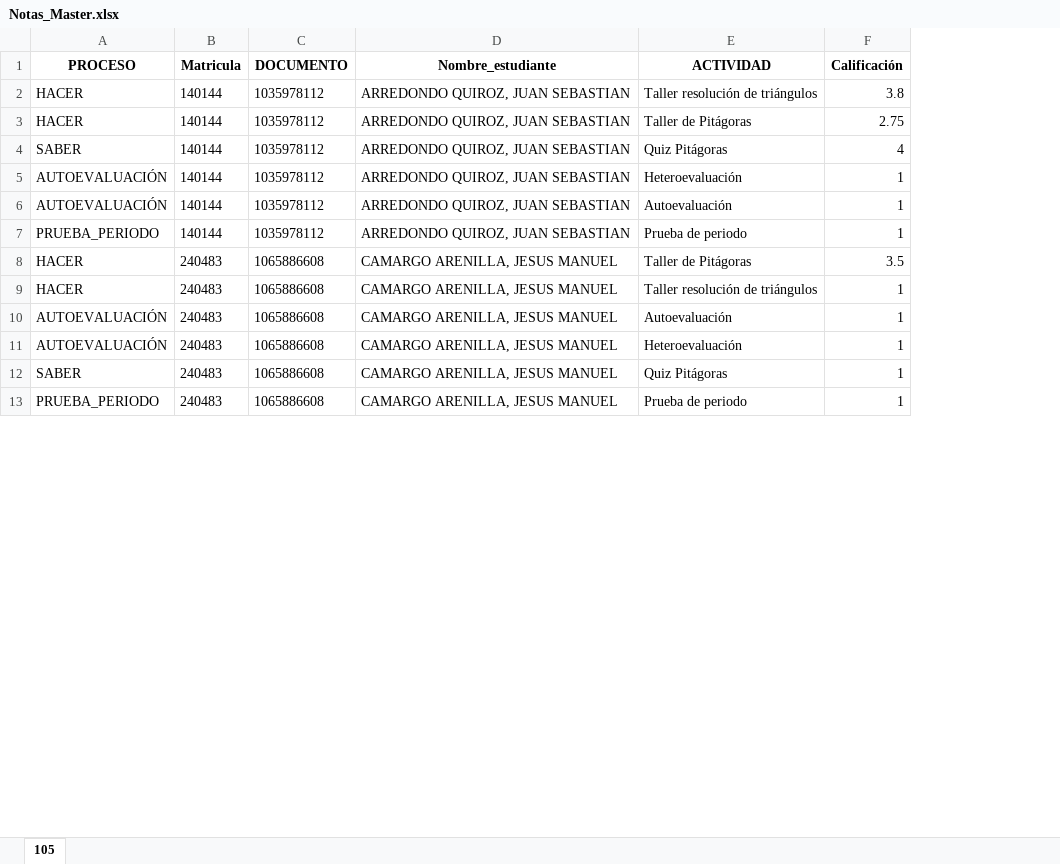
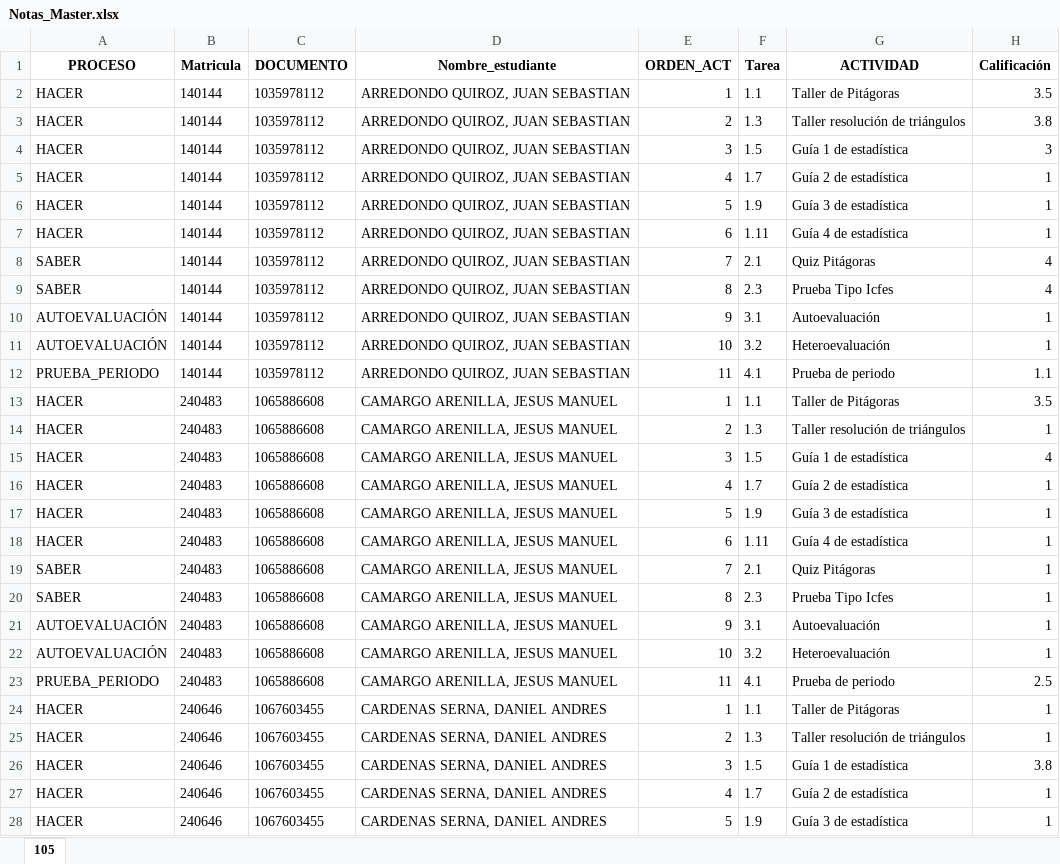
Before and after one commit to lcgalans2024/rs_icfes, an Excel workbook: Notas_Master.xlsx, sheet 105, drawn as a sheet; only a part is shown; values as stored, in another font and other column widths than the file's, no borders; addresses are those after the commit; the diff covers the shown part only; the diff names each change by its address in the sheet, - before the commit and + after, or states it on an @@ line.

Commit message:
Actualizado con 105

```diff
--- a/Notas_Master.xlsx (sheet 105)
+++ b/Notas_Master.xlsx (sheet 105)
+column E (ORDEN_ACT), rows 3-4: 2 | 3; row 8: 7; rows 11-14: 10 | 11 | 1 | 2; rows 21-23: 9 | 10 | 11
+column F (Tarea), rows 3-4: 1.3 | 1.5; row 8: 2.1; rows 11-14: 3.2 | 4.1 | 1.1 | 1.3; rows 21-23: 3.1 | 3.2 | 4.1
+row 2: HACER | 140144 | 1035978112 | ARREDONDO QUIROZ, JUAN SEBASTIAN | 1 | 1.1 | Taller de Pitágoras | 3.5
-G4 (ACTIVIDAD): Taller de Pitágoras
+G4 (ACTIVIDAD): Guía 1 de estadística
-H4 (Calificación): 2.75
+H4 (Calificación): 3
+row 5: HACER | 140144 | 1035978112 | ARREDONDO QUIROZ, JUAN SEBASTIAN | 4 | 1.7 | Guía 2 de estadística | 1
+row 6: HACER | 140144 | 1035978112 | ARREDONDO QUIROZ, JUAN SEBASTIAN | 5 | 1.9 | Guía 3 de estadística | 1
+row 7: HACER | 140144 | 1035978112 | ARREDONDO QUIROZ, JUAN SEBASTIAN | 6 | 1.11 | Guía 4 de estadística | 1
+row 9: SABER | 140144 | 1035978112 | ARREDONDO QUIROZ, JUAN SEBASTIAN | 8 | 2.3 | Prueba Tipo Icfes | 4
@@ row 6 moved to row 10: AUTOEVALUACIÓN @@
-H12 (Calificación): 1
+H12 (Calificación): 1.1
+row 15: HACER | 240483 | 1065886608 | CAMARGO ARENILLA, JESUS MANUEL | 3 | 1.5 | Guía 1 de estadística | 4
+row 16: HACER | 240483 | 1065886608 | CAMARGO ARENILLA, JESUS MANUEL | 4 | 1.7 | Guía 2 de estadística | 1
+row 17: HACER | 240483 | 1065886608 | CAMARGO ARENILLA, JESUS MANUEL | 5 | 1.9 | Guía 3 de estadística | 1
+row 18: HACER | 240483 | 1065886608 | CAMARGO ARENILLA, JESUS MANUEL | 6 | 1.11 | Guía 4 de estadística | 1
@@ row 12 moved to row 19: SABER @@
+row 20: SABER | 240483 | 1065886608 | CAMARGO ARENILLA, JESUS MANUEL | 8 | 2.3 | Prueba Tipo Icfes | 1
-H23 (Calificación): 1
+H23 (Calificación): 2.5
+row 24: HACER | 240646 | 1067603455 | CARDENAS SERNA, DANIEL ANDRES | 1 | 1.1 | Taller de Pitágoras | 1
+row 25: HACER | 240646 | 1067603455 | CARDENAS SERNA, DANIEL ANDRES | 2 | 1.3 | Taller resolución de triángulos | 1
+row 26: HACER | 240646 | 1067603455 | CARDENAS SERNA, DANIEL ANDRES | 3 | 1.5 | Guía 1 de estadística | 3.8
+row 27: HACER | 240646 | 1067603455 | CARDENAS SERNA, DANIEL ANDRES | 4 | 1.7 | Guía 2 de estadística | 1
+row 28: HACER | 240646 | 1067603455 | CARDENAS SERNA, DANIEL ANDRES | 5 | 1.9 | Guía 3 de estadística | 1
```
Also changed, not shown: 184 added rows, 14 removed rows, 67 moved rows and 107 edited cells elsewhere in this sheet.
